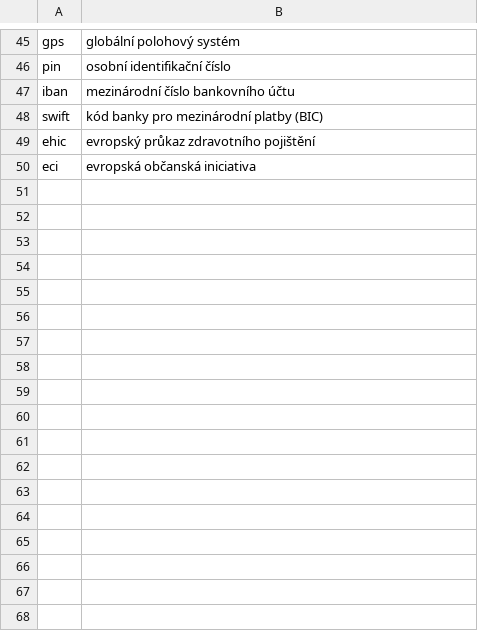
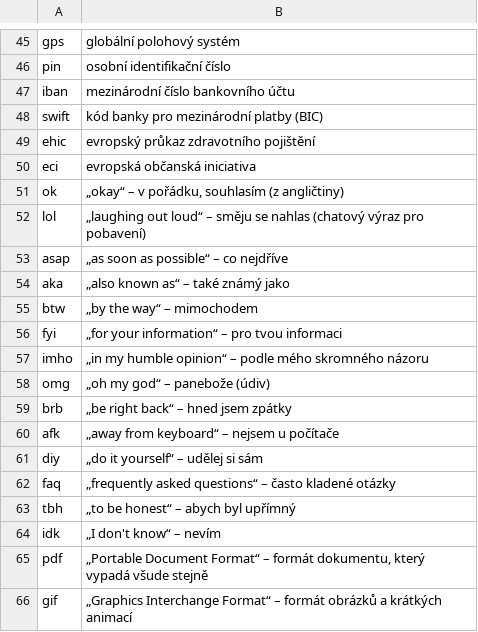
Before and after one commit to daidken5-droid/Moje-axiom-omega, a TSV file: core/src/main/resources/facts/zkratky.tsv, drawn as a sheet; only a part is shown, gaps mark what is left out; the diff names each change by its address in the sheet, - before the commit and + after, or states it on an @@ line.

```diff
--- a/core/src/main/resources/facts/zkratky.tsv
+++ b/core/src/main/resources/facts/zkratky.tsv
+row 51: ok | „okay“ – v pořádku, souhlasím (z angličtiny)
+row 52: lol | „laughing out loud“ – směju se nahlas (chatový výraz pro pobavení)
+row 53: asap | „as soon as possible“ – co nejdříve
+row 54: aka | „also known as“ – také známý jako
+row 55: btw | „by the way“ – mimochodem
+row 56: fyi | „for your information“ – pro tvou informaci
+row 57: imho | „in my humble opinion“ – podle mého skromného názoru
+row 58: omg | „oh my god“ – panebože (údiv)
+row 59: brb | „be right back“ – hned jsem zpátky
+row 60: afk | „away from keyboard“ – nejsem u počítače
+row 61: diy | „do it yourself“ – udělej si sám
+row 62: faq | „frequently asked questions“ – často kladené otázky
+row 63: tbh | „to be honest“ – abych byl upřímný
+row 64: idk | „I don't know“ – nevím
+row 65: pdf | „Portable Document Format“ – formát dokumentu, který vypadá všude stejně
+row 66: gif | „Graphics Interchange Format“ – formát obrázků a krátkých animací
```
Also changed, not shown: 22 other files.
